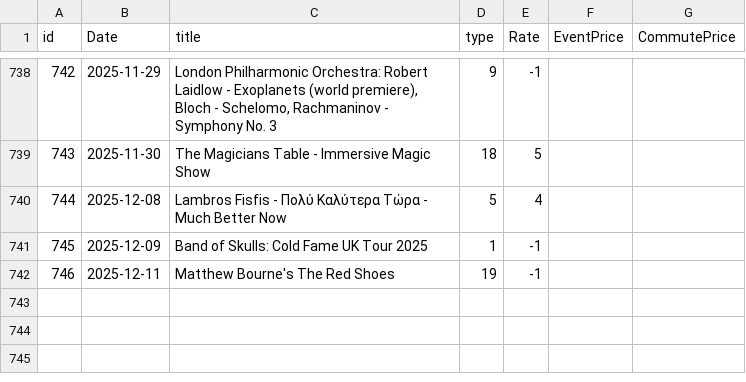
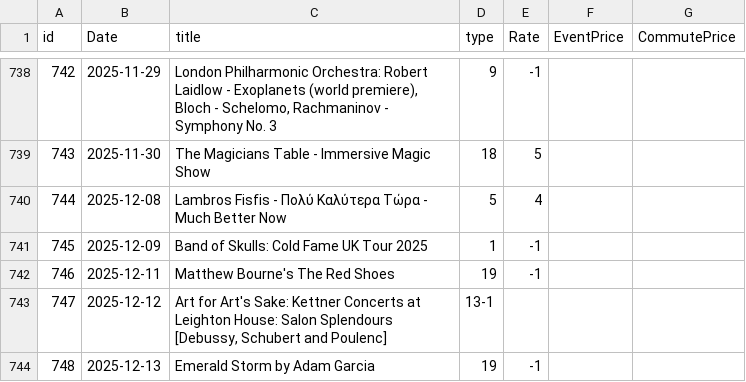
Before and after one commit to alexandroskilias/eventsDB, a CSV file: Tables/Events.csv, drawn as a sheet; only a part is shown, gaps mark what is left out; the diff names each change by its address in the sheet, - before the commit and + after, or states it on an @@ line.

```diff
--- a/Tables/Events.csv
+++ b/Tables/Events.csv
+row 743: 747 | 2025-12-12 | Art for Art's Sake: Kettner Concerts at Leighton House: Salon Splendours [Debussy, Schubert and Poulenc] | 13-1
+row 744: 748 | 2025-12-13 | Emerald Storm by Adam Garcia | 19 | -1
```
Also changed, not shown: Tables/EventsArtistsVenues.csv, Tables/Venues.csv.
